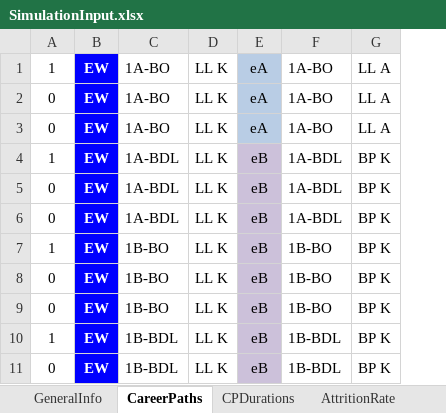
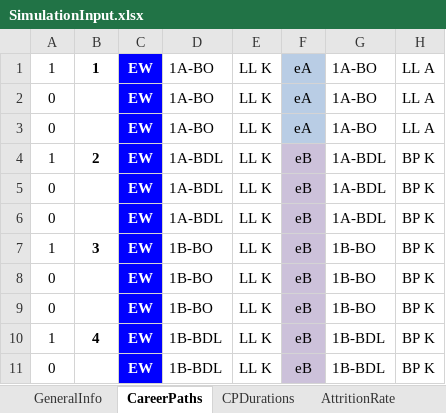
Before and after one commit to Omazaria/CareerPathBeDef, an Excel workbook: SimulationInput.xlsx, sheet CareerPaths, drawn as a sheet; only a part is shown; values as stored, in another font and other column widths than the file's, no borders; conditional formats not drawn; the diff names each change by its address in the sheet, - before the commit and + after, or states it on an @@ line.

```diff
--- a/SimulationInput.xlsx (sheet CareerPaths)
+++ b/SimulationInput.xlsx (sheet CareerPaths)
+column B, rows 1-10: 1 |  |  | 2 |  |  | 3 |  |  | 4
```
Also changed, not shown: sheet InitMP, sheet Objective, sheet Recruitment, other sheet tabs, 3 other files.
